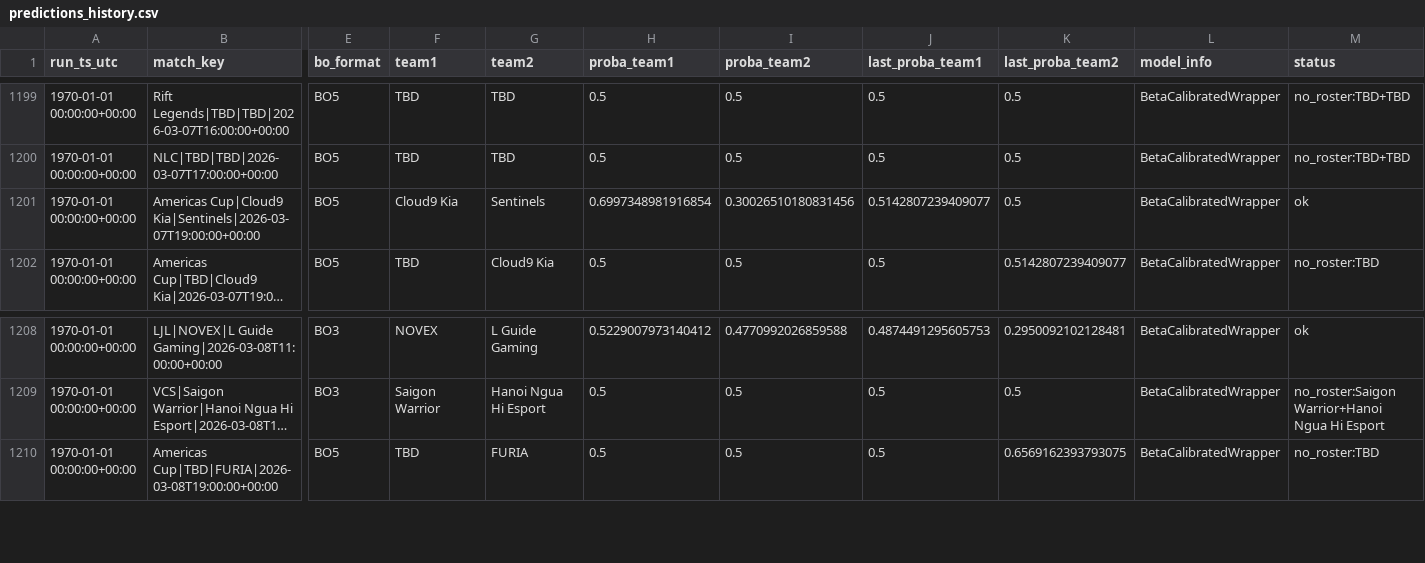
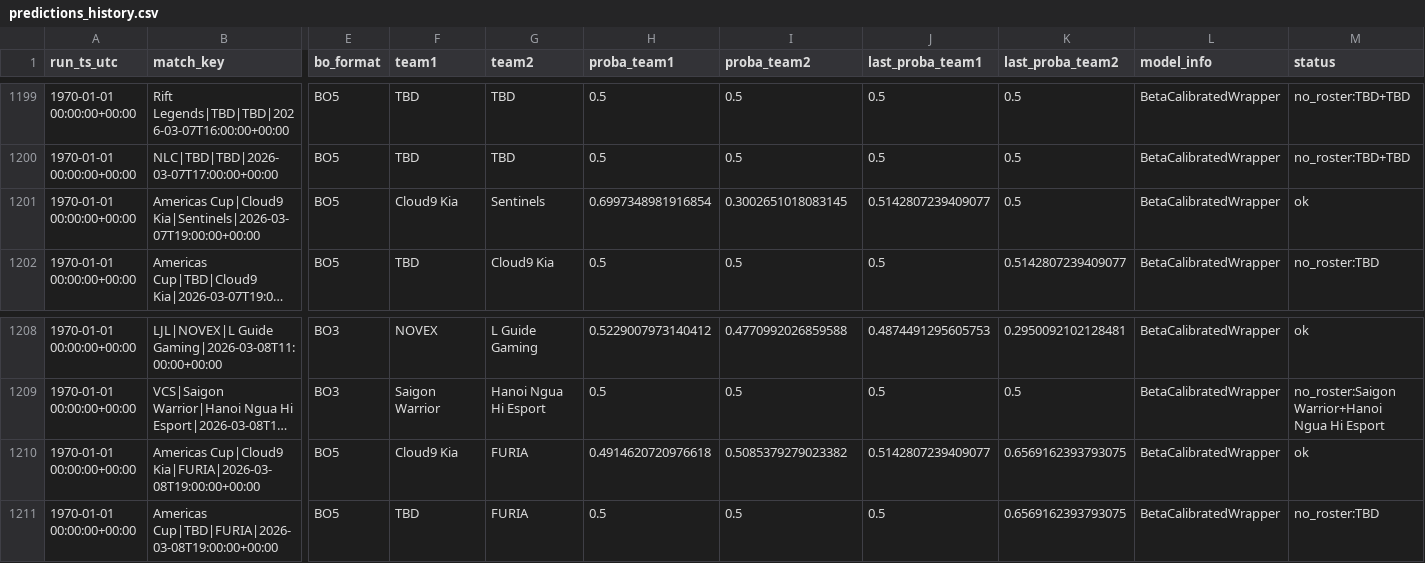
Before and after one commit to franc0510/streamlit-shine-sparkle, a CSV file: public/Documents/predictions_history.csv, drawn as a sheet; only a part is shown, gaps mark what is left out; long unchanged cells end in …; rows hold the shown columns only; the diff names each change by its address in the sheet, - before the commit and + after, or states it on an @@ line.

```diff
--- a/public/Documents/predictions_history.csv
+++ b/public/Documents/predictions_history.csv
-I1201 (proba_team2): 0.30026510180831456
+I1201 (proba_team2): 0.3002651018083145
+row 1210: 1970-01-01 00:00:00+00:00 | Americas Cup|Cloud9 Kia|FURIA|2026-03-08T19:00:00+00:00 | BO5 | Cloud9 Kia | FURIA | 0.4914620720976618 | 0.5085379279023382 | 0.5142807239409077 | 0.6569162393793075 | BetaCalibratedWrapper | ok
```
Also changed, not shown: 2 other files.
